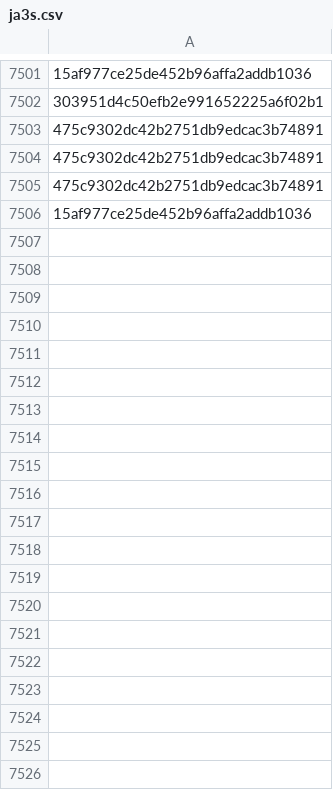
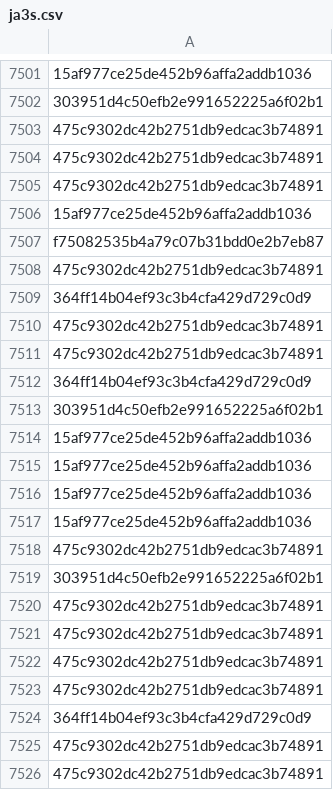
Before and after one commit to brunomarx/cs-hunter, a CSV file: data/ja3s.csv, drawn as a sheet; only a part is shown, gaps mark what is left out; the diff covers the shown part only; the diff names each change by its address in the sheet, - before the commit and + after, or states it on an @@ line.

```diff
--- a/data/ja3s.csv
+++ b/data/ja3s.csv
+row 7507: f75082535b4a79c07b31bdd0e2b7eb87
+row 7508: 475c9302dc42b2751db9edcac3b74891
+row 7509: 364ff14b04ef93c3b4cfa429d729c0d9
+row 7510: 475c9302dc42b2751db9edcac3b74891
+row 7511: 475c9302dc42b2751db9edcac3b74891
+row 7512: 364ff14b04ef93c3b4cfa429d729c0d9
+row 7513: 303951d4c50efb2e991652225a6f02b1
+row 7514: 15af977ce25de452b96affa2addb1036
+row 7515: 15af977ce25de452b96affa2addb1036
+row 7516: 15af977ce25de452b96affa2addb1036
+row 7517: 15af977ce25de452b96affa2addb1036
+row 7518: 475c9302dc42b2751db9edcac3b74891
+row 7519: 303951d4c50efb2e991652225a6f02b1
+row 7520: 475c9302dc42b2751db9edcac3b74891
+row 7521: 475c9302dc42b2751db9edcac3b74891
+row 7522: 475c9302dc42b2751db9edcac3b74891
+row 7523: 475c9302dc42b2751db9edcac3b74891
+row 7524: 364ff14b04ef93c3b4cfa429d729c0d9
+row 7525: 475c9302dc42b2751db9edcac3b74891
+row 7526: 475c9302dc42b2751db9edcac3b74891
```
Also changed, not shown: 66 added rows elsewhere in this file, data/driftnet_results.csv, 9 other files.
